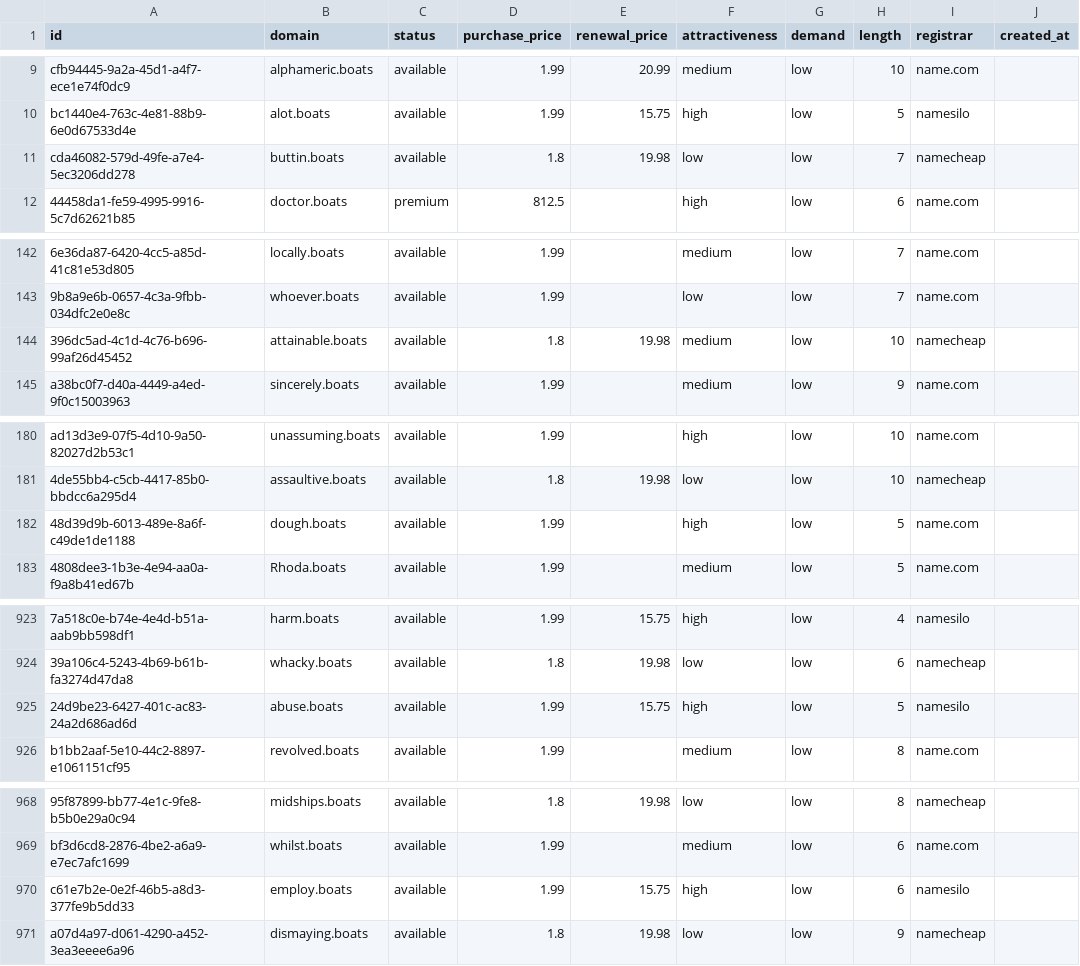
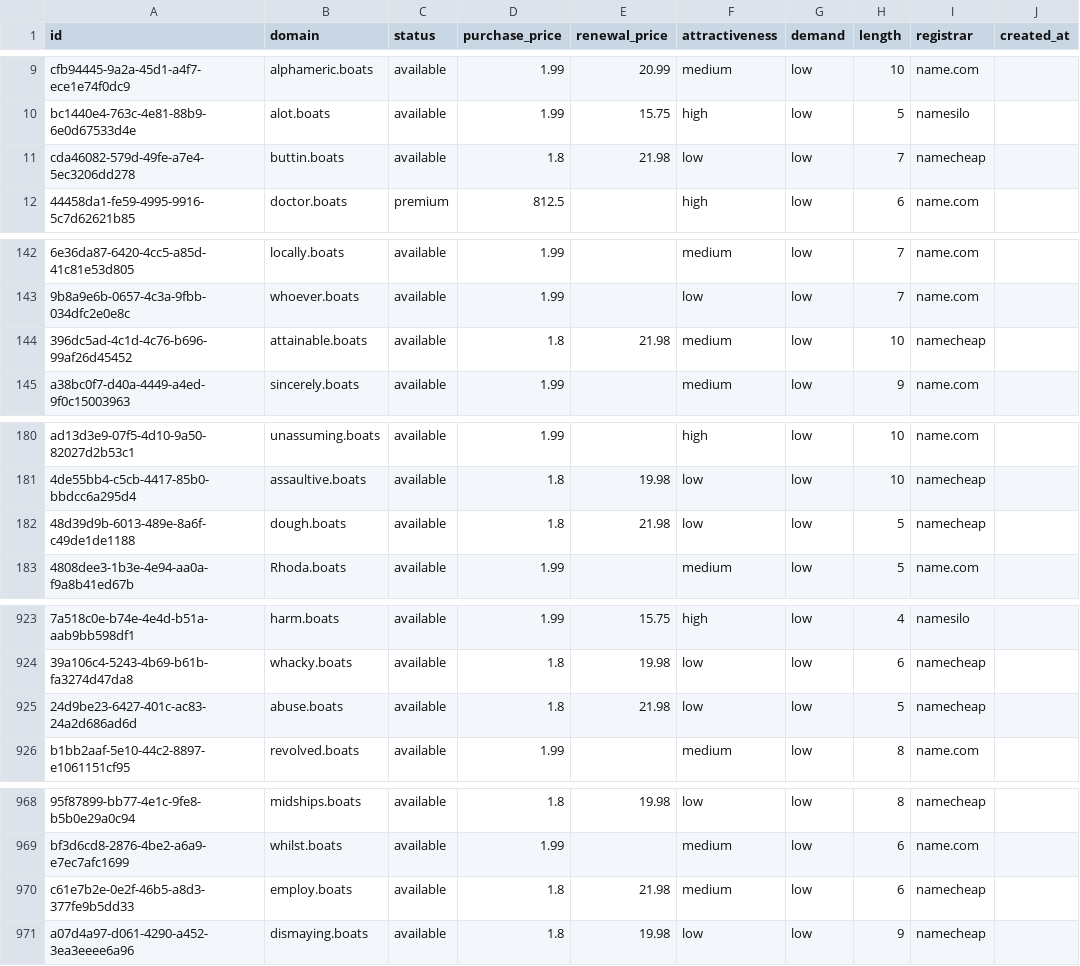
Before and after one commit to UniqueDomains/boats-oneword-domains, a CSV file: boats.csv, drawn as a sheet; only a part is shown, gaps mark what is left out; the diff covers the shown part only; the diff names each change by its address in the sheet, - before the commit and + after, or states it on an @@ line.

Commit message:
Domains update

```diff
--- a/boats.csv
+++ b/boats.csv
-E11 (renewal_price): 19.98
+E11 (renewal_price): 21.98
-E144 (renewal_price): 19.98
+E144 (renewal_price): 21.98
-D182 (purchase_price): 1.99
+D182 (purchase_price): 1.8
-E182 (renewal_price): (empty)
+E182 (renewal_price): 21.98
-F182 (attractiveness): high
+F182 (attractiveness): low
-I182 (registrar): name.com
+I182 (registrar): namecheap
-D925 (purchase_price): 1.99
+D925 (purchase_price): 1.8
-E925 (renewal_price): 15.75
+E925 (renewal_price): 21.98
-F925 (attractiveness): high
+F925 (attractiveness): low
-I925 (registrar): namesilo
+I925 (registrar): namecheap
-D970 (purchase_price): 1.99
+D970 (purchase_price): 1.8
-E970 (renewal_price): 15.75
+E970 (renewal_price): 21.98
-F970 (attractiveness): high
+F970 (attractiveness): medium
-I970 (registrar): namesilo
+I970 (registrar): namecheap
```
Also changed, not shown: 4 edited cells elsewhere in this file, 4 other files.
